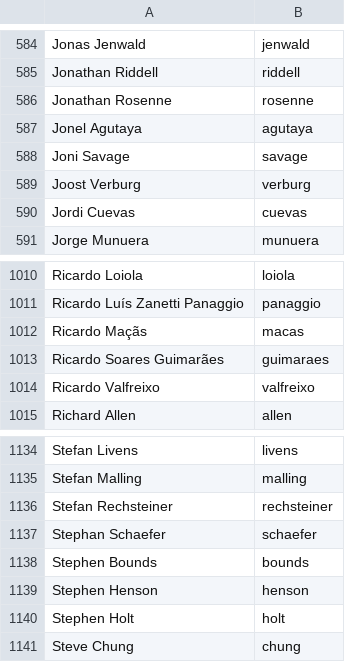
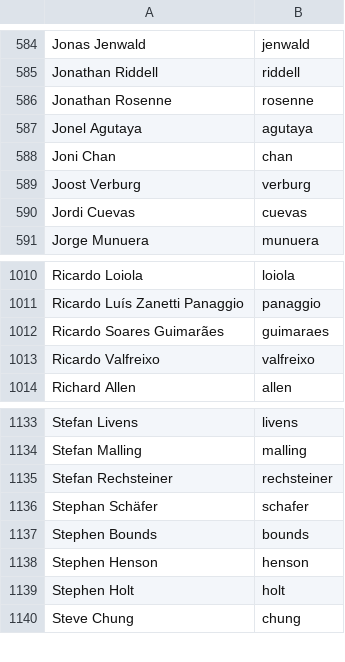
Before and after one commit to twse/random-stuff, a CSV file: names.csv, drawn as a sheet; only a part is shown, gaps mark what is left out.

Commit message:
Updated names list

```diff
--- a/names.csv
+++ b/names.csv
@@ -587,3 +587,3 @@ Jonathan Rosenne,rosenne
 Jonel Agutaya,agutaya
-Joni Savage,savage
+Joni Chan,chan
 Joost Verburg,verburg
@@ -1011,3 +1011,2 @@ Ricardo Loiola,loiola
 Ricardo Luís Zanetti Panaggio,panaggio
-Ricardo Maçãs,macas
 Ricardo Soares Guimarães,guimaraes
@@ -1136,3 +1135,3 @@ Stefan Malling,malling
 Stefan Rechsteiner,rechsteiner
-Stephan Schaefer,schaefer
+Stephan Schäfer,schafer
 Stephen Bounds,bounds
```
